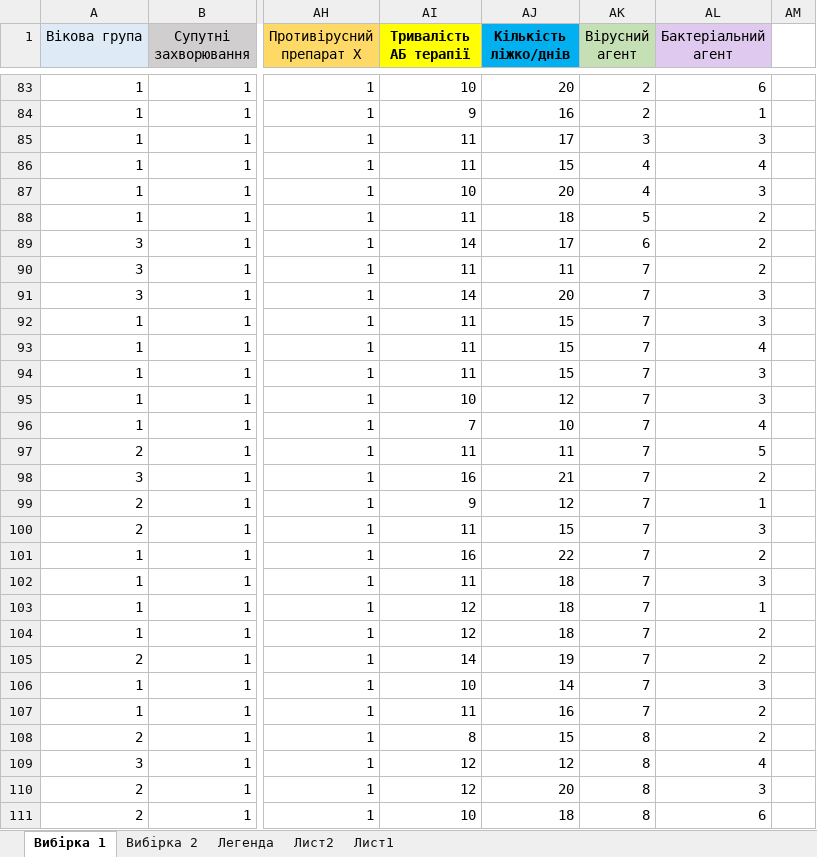
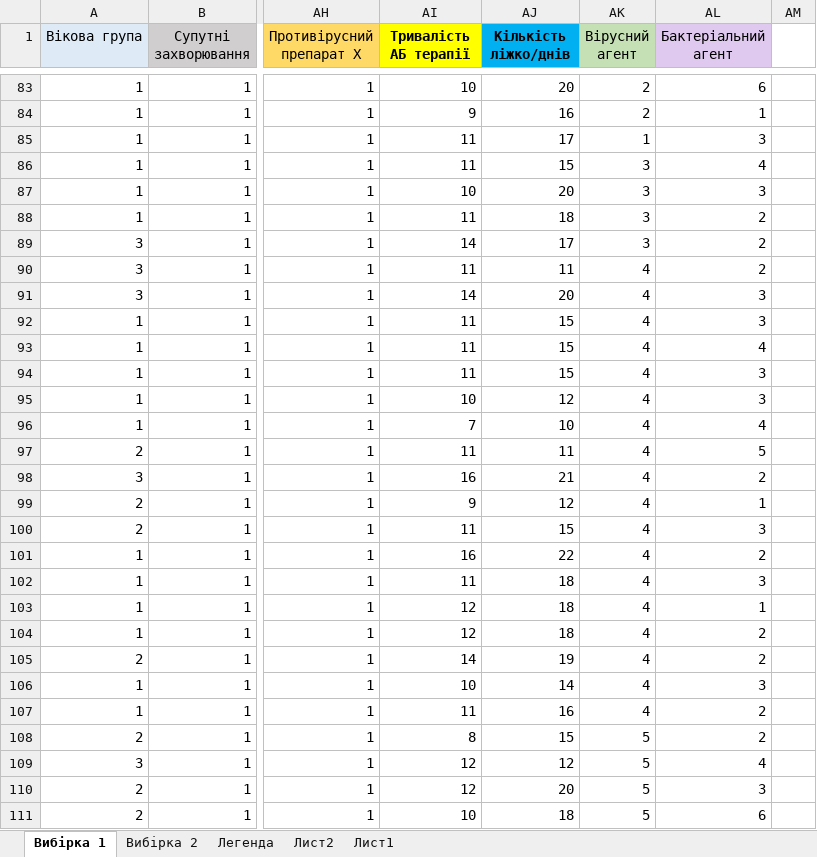
Before and after one commit to yaroslavmavliutov/Survival-analysis, an Excel workbook: Analysis/Data.xlsx, sheet Вибірка 1, drawn as a sheet; only a part is shown, gaps mark what is left out; values as stored, in another font and other column widths than the file's, no borders; the diff covers the shown part only; the diff names each change by its address in the sheet, - before the commit and + after, or states it on an @@ line.

```diff
--- a/Analysis/Data.xlsx (sheet Вибірка 1)
+++ b/Analysis/Data.xlsx (sheet Вибірка 1)
-AK85 (Вірусний агент): 3
+AK85 (Вірусний агент): 1
-AK86:AK87 (Вірусний агент): 4
+AK86:AK87 (Вірусний агент): 3
-AK88 (Вірусний агент): 5
+AK88 (Вірусний агент): 3
-AK89 (Вірусний агент): 6
+AK89 (Вірусний агент): 3
-AK90:AK107 (Вірусний агент): 7
+AK90:AK107 (Вірусний агент): 4
-AK108:AK111 (Вірусний агент): 8
+AK108:AK111 (Вірусний агент): 5
```
Also changed, not shown: 4 edited cells elsewhere in this sheet, charts or pictures, 6 other files.
